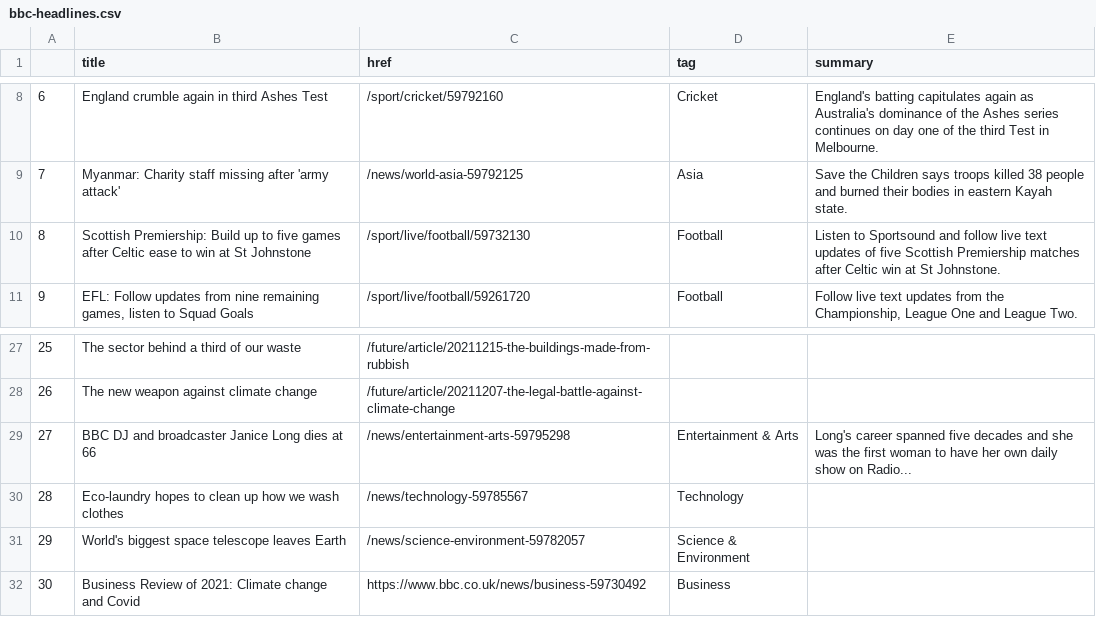
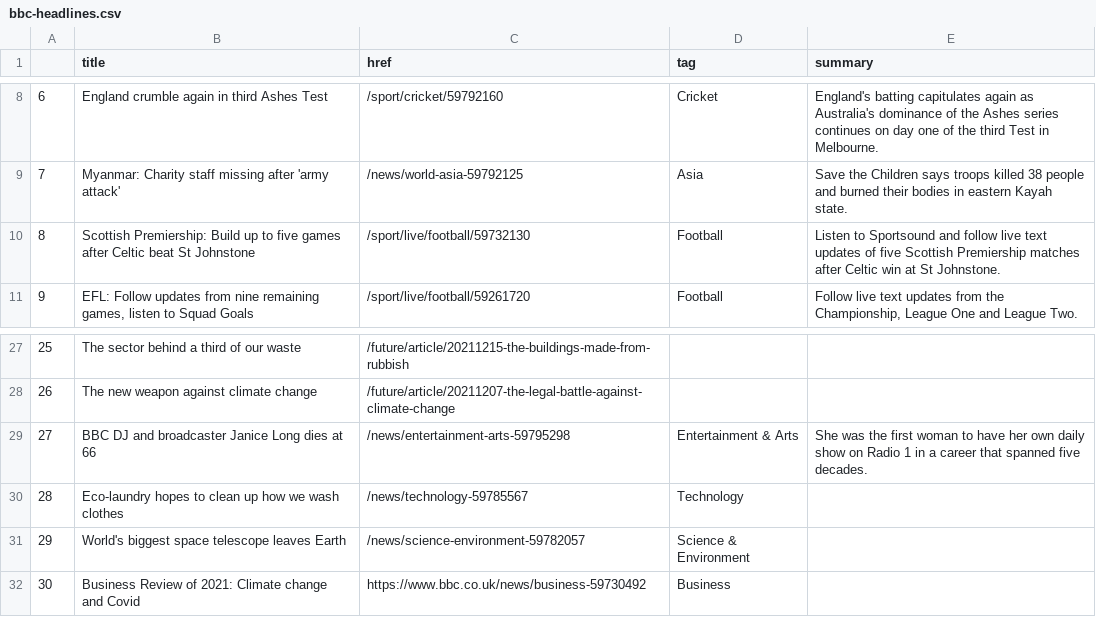
Before and after one commit to msalexford/automatic-scraper, a CSV file: bbc-headlines.csv, drawn as a sheet; only a part is shown, gaps mark what is left out.

```diff
--- a/bbc-headlines.csv
+++ b/bbc-headlines.csv
@@ -9,3 +9,3 @@
 7,Myanmar: Charity staff missing after 'army attack',/news/world-asia-59792125,Asia,Save the Children says troops killed 38 people and burned their bodies in eastern Kayah state.
-8,Scottish Premiership: Build up to five games after Celtic ease to win at St Johnstone,/sport/live/football/59732130,Football,Listen to Sportsound and follow live text updates of five Scottish Premiership matches after Celtic win at St Johnstone.
+8,Scottish Premiership: Build up to five games after Celtic beat St Johnstone,/sport/live/football/59732130,Football,Listen to Sportsound and follow live text updates of five Scottish Premiership matches after Celtic win at St Johnstone.
 9,"EFL: Follow updates from nine remaining games, listen to Squad Goals",/sport/live/football/59261720,Football,"Follow live text updates from the Championship, League One and League Two."
@@ -28,3 +28,3 @@
 26,The new weapon against climate change,/future/article/20211207-the-legal-battle-against-climate-change,,
-27,BBC DJ and broadcaster Janice Long dies at 66,/news/entertainment-arts-59795298,Entertainment & Arts,Long's career spanned five decades and she was the first woman to have her own daily show on Radio...
+27,BBC DJ and broadcaster Janice Long dies at 66,/news/entertainment-arts-59795298,Entertainment & Arts,She was the first woman to have her own daily show on Radio 1 in a career that spanned five decades.
 28,Eco-laundry hopes to clean up how we wash clothes,/news/technology-59785567,Technology,
```
